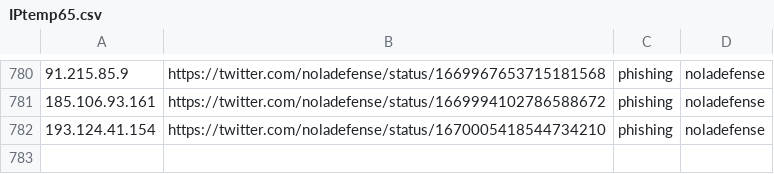
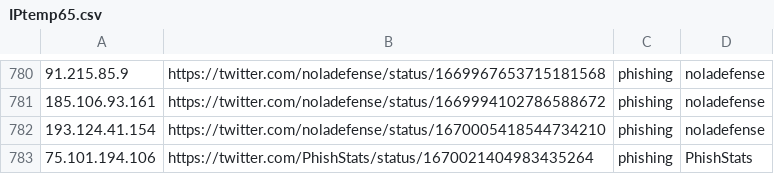
Before and after one commit to Reman2k/ioc, a CSV file: IPtemp65.csv, drawn as a sheet; only a part is shown, gaps mark what is left out; the diff names each change by its address in the sheet, - before the commit and + after, or states it on an @@ line.

```diff
--- a/IPtemp65.csv
+++ b/IPtemp65.csv
+row 783: 75.101.194.106 | https://twitter.com/PhishStats/status/1670021404983435264 | phishing | PhishStats
```
Also changed, not shown: IPtemp66.csv.
